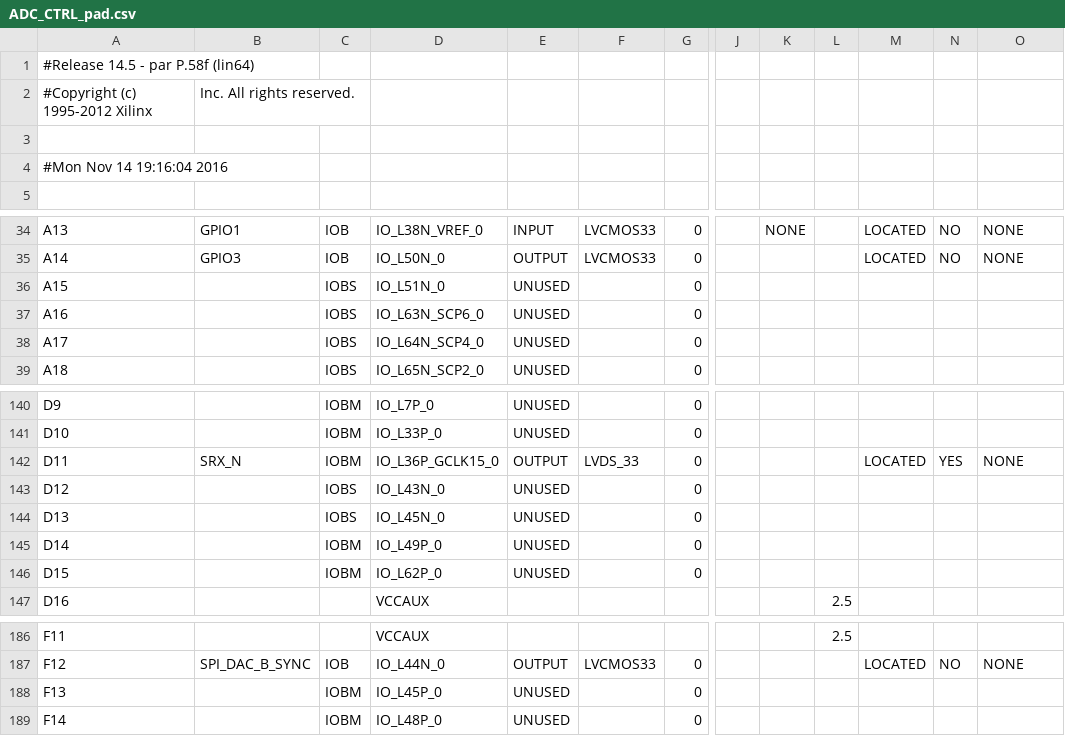
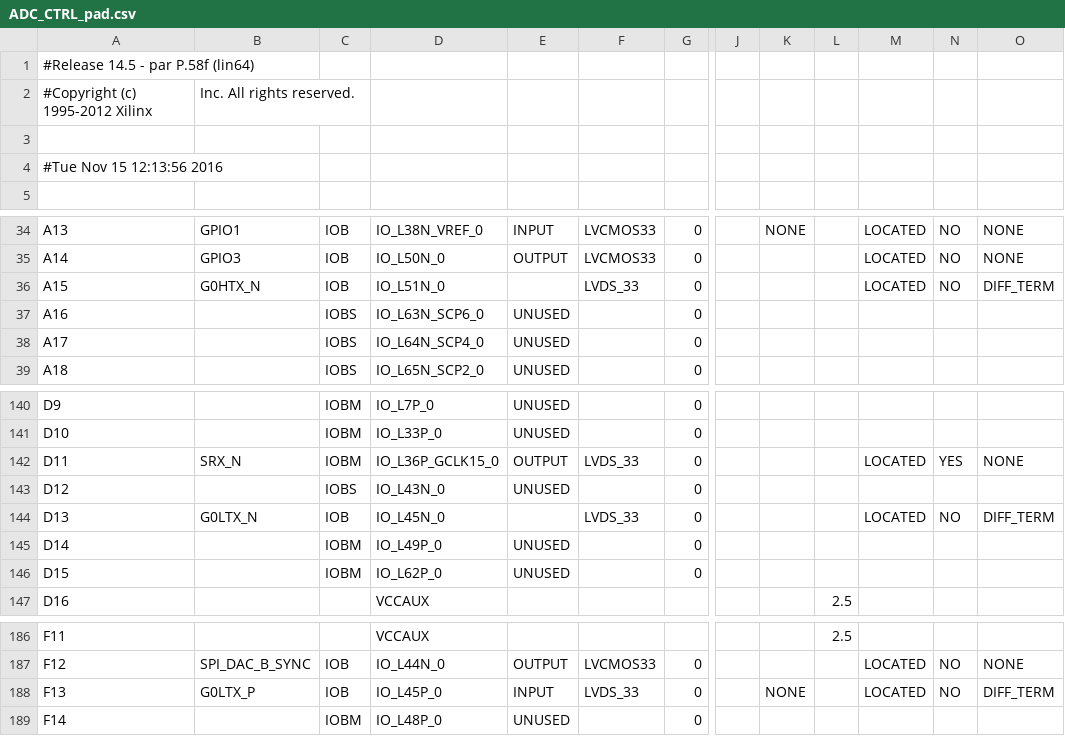
Before and after one commit to deyan-levski/jcfpga, a CSV file: LX150/ADC_CTRL_pad.csv, drawn as a sheet; only a part is shown, gaps mark what is left out; the diff covers the shown part only; the diff names each change by its address in the sheet, - before the commit and + after, or states it on an @@ line.

```diff
--- a/LX150/ADC_CTRL_pad.csv
+++ b/LX150/ADC_CTRL_pad.csv
-A4: #Mon Nov 14 19:16:04 2016
+A4: #Tue Nov 15 12:13:56 2016
-B36: (empty)
+B36: G0HTX_N
-C36: IOBS
+C36: IOB
-E36: UNUSED
+E36: (empty)
-F36: (empty)
+F36: LVDS_33
-M36: (empty)
+M36: LOCATED
-N36: (empty)
+N36: NO
-O36: (empty)
+O36: DIFF_TERM
-B144: (empty)
+B144: G0LTX_N
-C144: IOBS
+C144: IOB
-E144: UNUSED
+E144: (empty)
-F144: (empty)
+F144: LVDS_33
-M144: (empty)
+M144: LOCATED
-N144: (empty)
+N144: NO
-O144: (empty)
+O144: DIFF_TERM
-B188: (empty)
+B188: G0LTX_P
-C188: IOBM
+C188: IOB
-E188: UNUSED
+E188: INPUT
-F188: (empty)
+F188: LVDS_33
-K188: (empty)
+K188: NONE
-M188: (empty)
+M188: LOCATED
-N188: (empty)
+N188: NO
-O188: (empty)
+O188: DIFF_TERM
```
Also changed, not shown: 38 edited cells elsewhere in this file, 42 other files.
